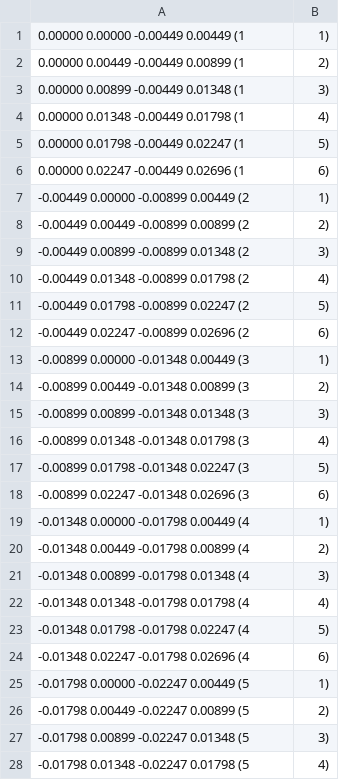
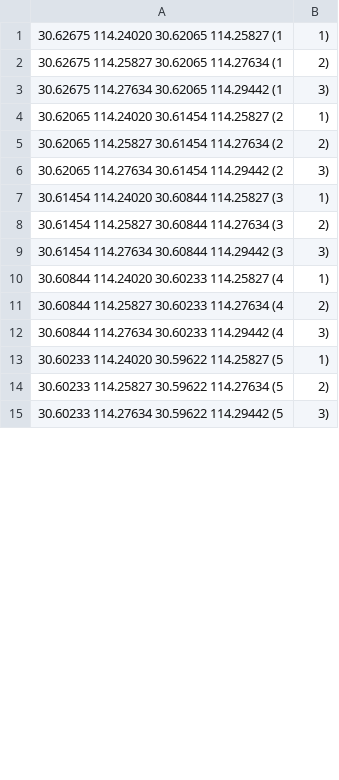
Before and after one commit to LeoBrasileo/AyED1-TPS, a CSV file: pruebas.csv, drawn as a sheet; only a part is shown; the diff covers the shown part only.

```diff
--- a/pruebas.csv
+++ b/pruebas.csv
@@ -1,28 +1,15 @@
-0.00000	0.00000	-0.00449	0.00449	(1,1)
-0.00000	0.00449	-0.00449	0.00899	(1,2)
-0.00000	0.00899	-0.00449	0.01348	(1,3)
-0.00000	0.01348	-0.00449	0.01798	(1,4)
-0.00000	0.01798	-0.00449	0.02247	(1,5)
-0.00000	0.02247	-0.00449	0.02696	(1,6)
--0.00449	0.00000	-0.00899	0.00449	(2,1)
--0.00449	0.00449	-0.00899	0.00899	(2,2)
--0.00449	0.00899	-0.00899	0.01348	(2,3)
--0.00449	0.01348	-0.00899	0.01798	(2,4)
--0.00449	0.01798	-0.00899	0.02247	(2,5)
--0.00449	0.02247	-0.00899	0.02696	(2,6)
--0.00899	0.00000	-0.01348	0.00449	(3,1)
--0.00899	0.00449	-0.01348	0.00899	(3,2)
--0.00899	0.00899	-0.01348	0.01348	(3,3)
--0.00899	0.01348	-0.01348	0.01798	(3,4)
--0.00899	0.01798	-0.01348	0.02247	(3,5)
--0.00899	0.02247	-0.01348	0.02696	(3,6)
--0.01348	0.00000	-0.01798	0.00449	(4,1)
--0.01348	0.00449	-0.01798	0.00899	(4,2)
--0.01348	0.00899	-0.01798	0.01348	(4,3)
--0.01348	0.01348	-0.01798	0.01798	(4,4)
--0.01348	0.01798	-0.01798	0.02247	(4,5)
--0.01348	0.02247	-0.01798	0.02696	(4,6)
--0.01798	0.00000	-0.02247	0.00449	(5,1)
--0.01798	0.00449	-0.02247	0.00899	(5,2)
--0.01798	0.00899	-0.02247	0.01348	(5,3)
--0.01798	0.01348	-0.02247	0.01798	(5,4)
+30.62675	114.24020	30.62065	114.25827	(1,1)
+30.62675	114.25827	30.62065	114.27634	(1,2)
+30.62675	114.27634	30.62065	114.29442	(1,3)
+30.62065	114.24020	30.61454	114.25827	(2,1)
+30.62065	114.25827	30.61454	114.27634	(2,2)
+30.62065	114.27634	30.61454	114.29442	(2,3)
+30.61454	114.24020	30.60844	114.25827	(3,1)
+30.61454	114.25827	30.60844	114.27634	(3,2)
+30.61454	114.27634	30.60844	114.29442	(3,3)
+30.60844	114.24020	30.60233	114.25827	(4,1)
+30.60844	114.25827	30.60233	114.27634	(4,2)
+30.60844	114.27634	30.60233	114.29442	(4,3)
+30.60233	114.24020	30.59622	114.25827	(5,1)
+30.60233	114.25827	30.59622	114.27634	(5,2)
+30.60233	114.27634	30.59622	114.29442	(5,3)
```
Also changed, not shown: 5 removed rows and 3 edited cells elsewhere in this file, 5 other files.
